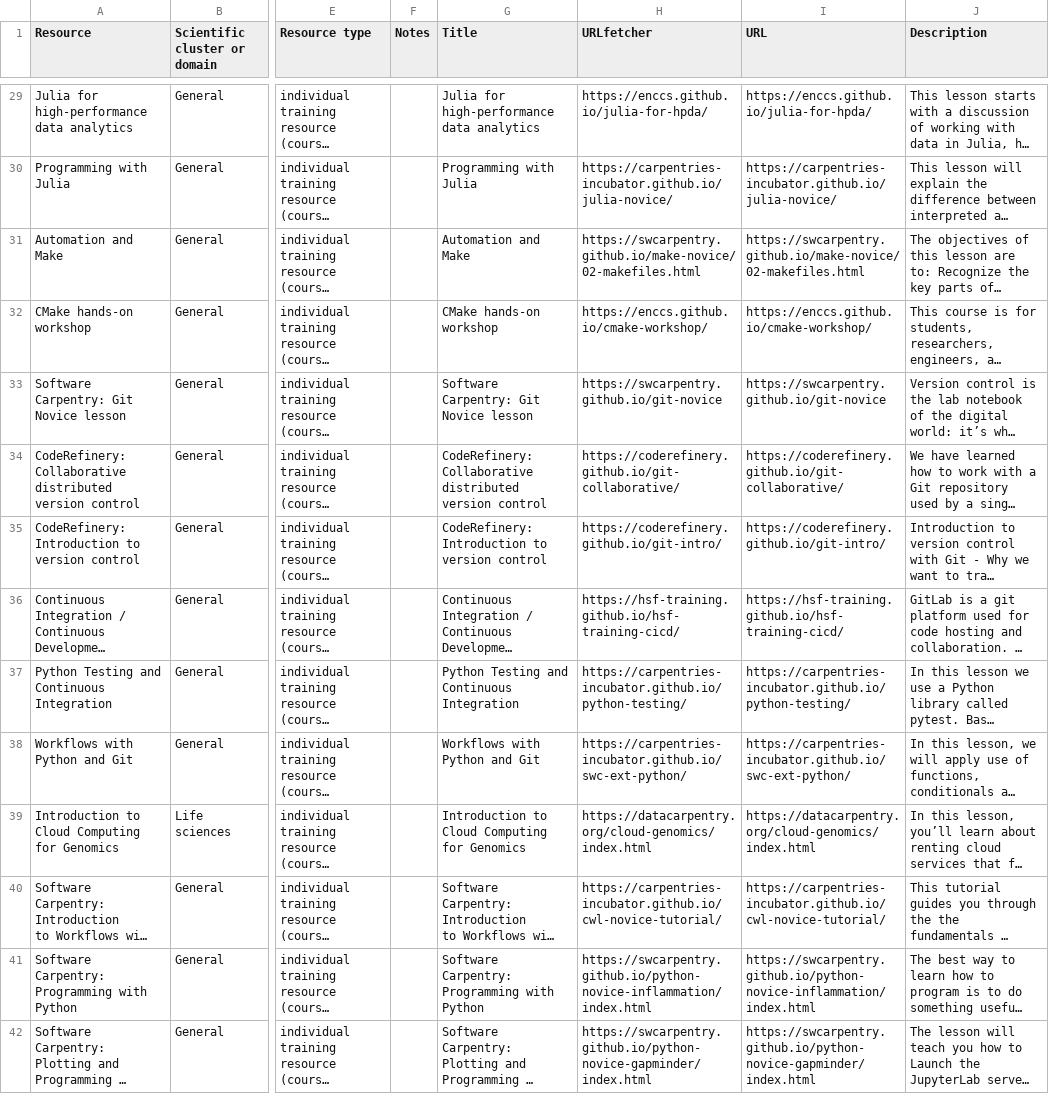
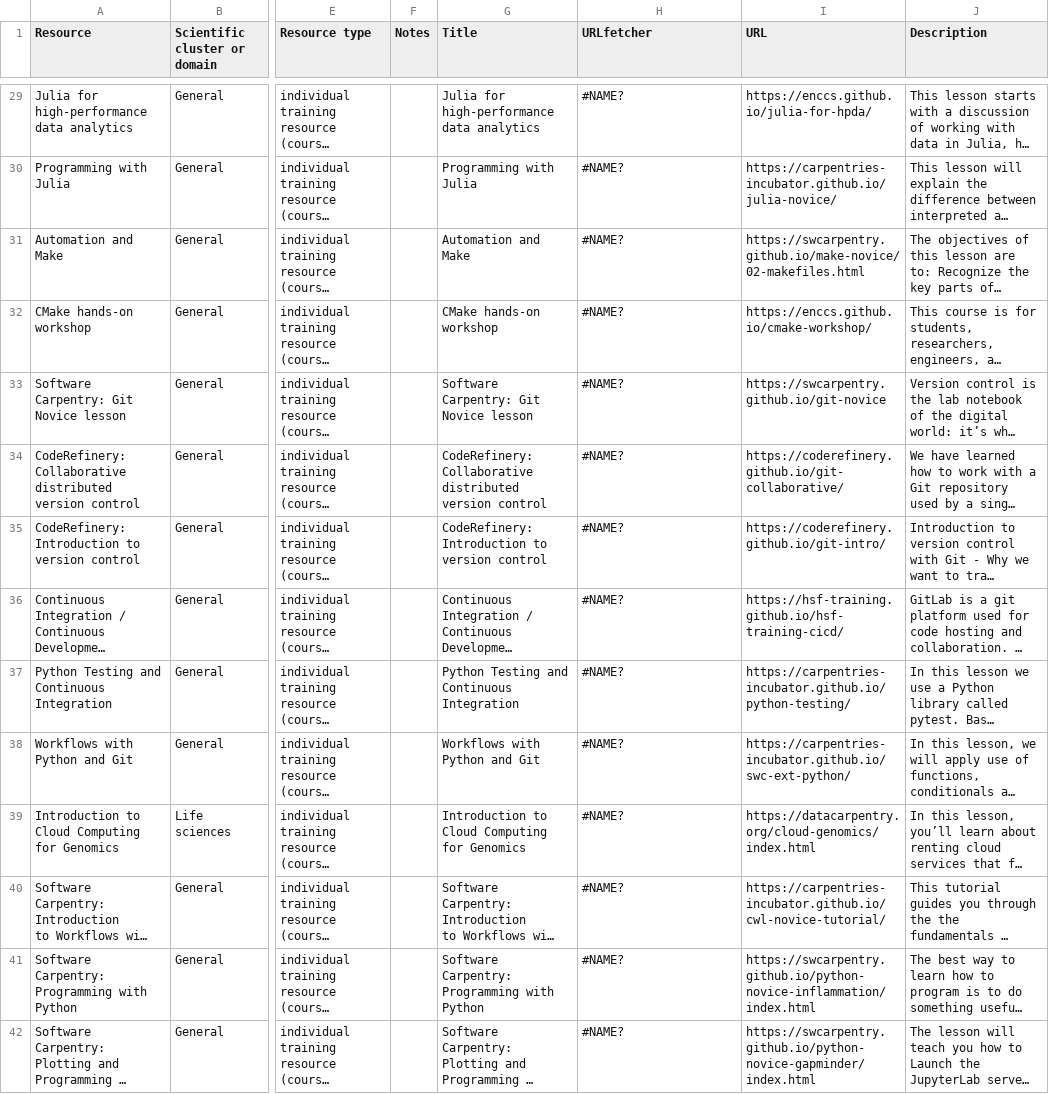
Before and after one commit to EVERSE-ResearchSoftware/training, a CSV file: csv/training_materials_and_curricula.csv, drawn as a sheet; only a part is shown, gaps mark what is left out; long unchanged cells end in …; the diff covers the shown part only; the diff names each change by its address in the sheet, - before the commit and + after, or states it on an @@ line.

```diff
--- a/csv/training_materials_and_curricula.csv
+++ b/csv/training_materials_and_curricula.csv
-H29 (URLfetcher): https://enccs.github.io/julia-for-hpda/
+H29 (URLfetcher): #NAME?
-H30 (URLfetcher): https://carpentries-incubator.github.io/julia-novice/
+H30 (URLfetcher): #NAME?
-H31 (URLfetcher): https://swcarpentry.github.io/make-novice/02-makefiles.html
+H31 (URLfetcher): #NAME?
-H32 (URLfetcher): https://enccs.github.io/cmake-workshop/
+H32 (URLfetcher): #NAME?
-H33 (URLfetcher): https://swcarpentry.github.io/git-novice
+H33 (URLfetcher): #NAME?
-H34 (URLfetcher): https://coderefinery.github.io/git-collaborative/
+H34 (URLfetcher): #NAME?
-H35 (URLfetcher): https://coderefinery.github.io/git-intro/
+H35 (URLfetcher): #NAME?
-H36 (URLfetcher): https://hsf-training.github.io/hsf-training-cicd/
+H36 (URLfetcher): #NAME?
-H37 (URLfetcher): https://carpentries-incubator.github.io/python-testing/
+H37 (URLfetcher): #NAME?
-H38 (URLfetcher): https://carpentries-incubator.github.io/swc-ext-python/
+H38 (URLfetcher): #NAME?
-H39 (URLfetcher): https://datacarpentry.org/cloud-genomics/index.html
+H39 (URLfetcher): #NAME?
-H40 (URLfetcher): https://carpentries-incubator.github.io/cwl-novice-tutorial/
+H40 (URLfetcher): #NAME?
-H41 (URLfetcher): https://swcarpentry.github.io/python-novice-inflammation/index.html
+H41 (URLfetcher): #NAME?
-H42 (URLfetcher): https://swcarpentry.github.io/python-novice-gapminder/index.html
+H42 (URLfetcher): #NAME?
```
Also changed, not shown: 69 edited cells elsewhere in this file, csv/projects.csv, csv/reports_and_publications.csv, 2 other files.
